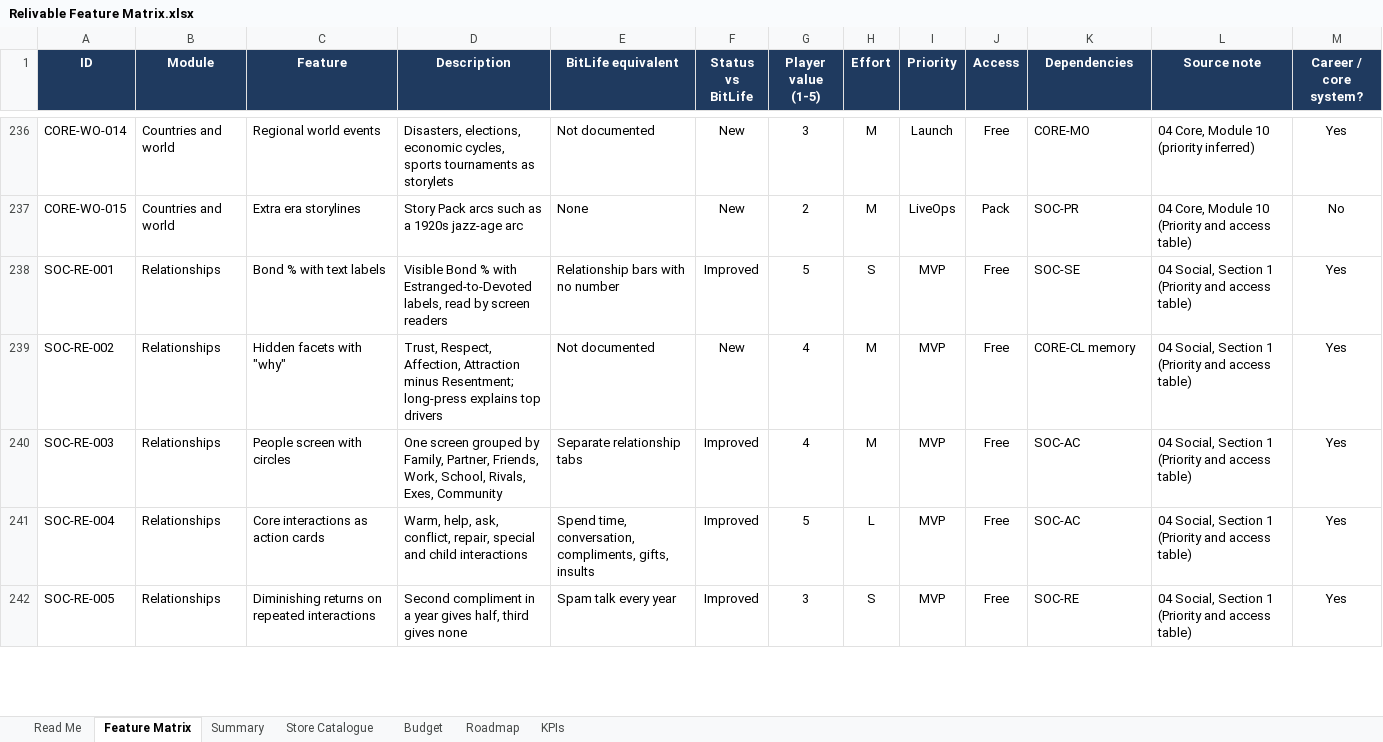
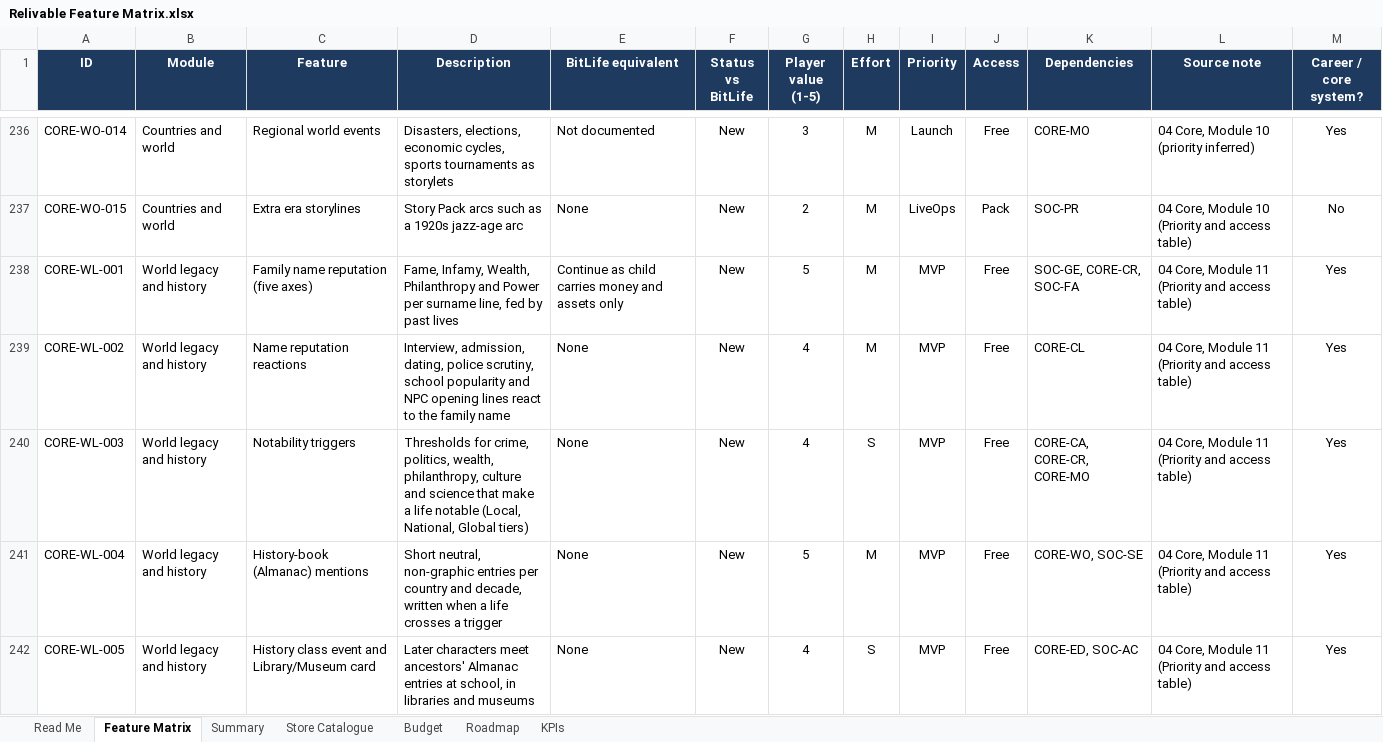
Before and after one commit to ZWITG/agent-weave-workbench, an Excel workbook: docs/phase-1/Relivable Feature Matrix.xlsx, sheet Feature Matrix, drawn as a sheet; only a part is shown, gaps mark what is left out; the shorter side is filled out with more unchanged rows; values as stored, in another font and other column widths than the file's, no borders; charts and pictures and conditional formats not drawn; the diff covers the shown part only; the diff names each change by its address in the sheet, - before the commit and + after, or states it on an @@ line.

Commit message:
Add World Legacy and History (Echoes) feature to breakdown, parity table and feature matrix

```diff
--- a/docs/phase-1/Relivable Feature Matrix.xlsx (sheet Feature Matrix)
+++ b/docs/phase-1/Relivable Feature Matrix.xlsx (sheet Feature Matrix)
+row 238: CORE-WL-001 | World legacy and history | Family name reputation (five axes) | Fame, Infamy, Wealth, Philanthropy and Power per surname line, fed by past lives | Continue as child carries money and assets only | New | 5 | M | MVP | Free | SOC-GE, CORE-CR, SOC-FA | 04 Core, Module 11 (Priority and access table) | Yes
+row 239: CORE-WL-002 | World legacy and history | Name reputation reactions | Interview, admission, dating, police scrutiny, school popularity and NPC opening lines react to the family name | None | New | 4 | M | MVP | Free | CORE-CL | 04 Core, Module 11 (Priority and access table) | Yes
+row 240: CORE-WL-003 | World legacy and history | Notability triggers | Thresholds for crime, politics, wealth, philanthropy, culture and science that make a life notable (Local, National, Global tiers) | None | New | 4 | S | MVP | Free | CORE-CA, CORE-CR, CORE-MO | 04 Core, Module 11 (Priority and access table) | Yes
+row 241: CORE-WL-004 | World legacy and history | History-book (Almanac) mentions | Short neutral, non-graphic entries per country and decade, written when a life crosses a trigger | None | New | 5 | M | MVP | Free | CORE-WO, SOC-SE | 04 Core, Module 11 (Priority and access table) | Yes
+row 242: CORE-WL-005 | World legacy and history | History class event and Library/Museum card | Later characters meet ancestors' Almanac entries at school, in libraries and museums | None | New | 4 | S | MVP | Free | CORE-ED, SOC-AC | 04 Core, Module 11 (Priority and access table) | Yes
```
Also changed, not shown: 14 added rows elsewhere in this sheet, sheet Summary, sheet Read Me, formulas that keep their value, 5 other files.
